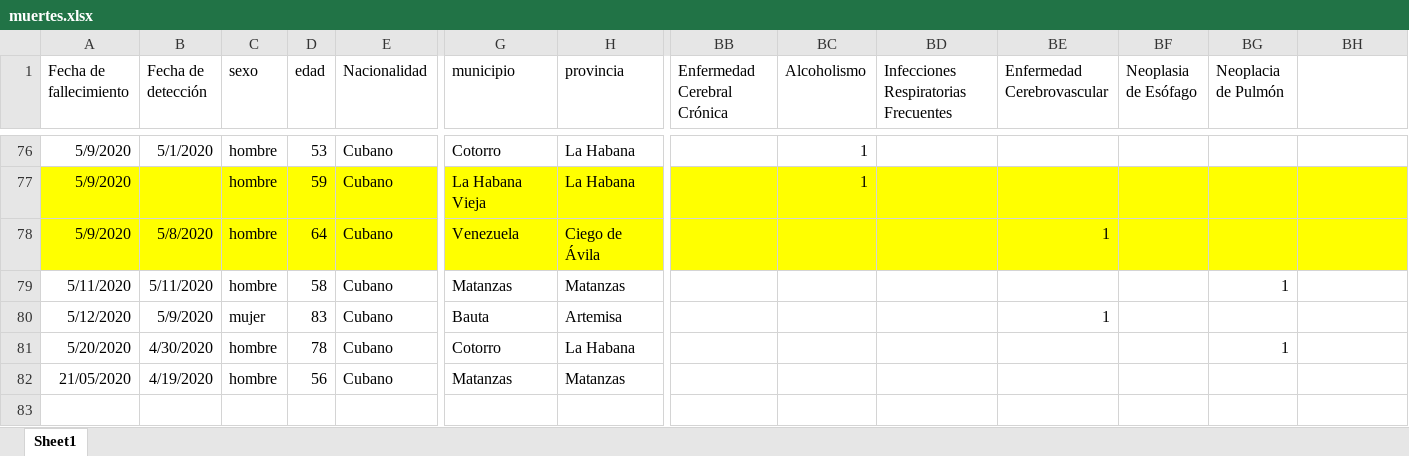
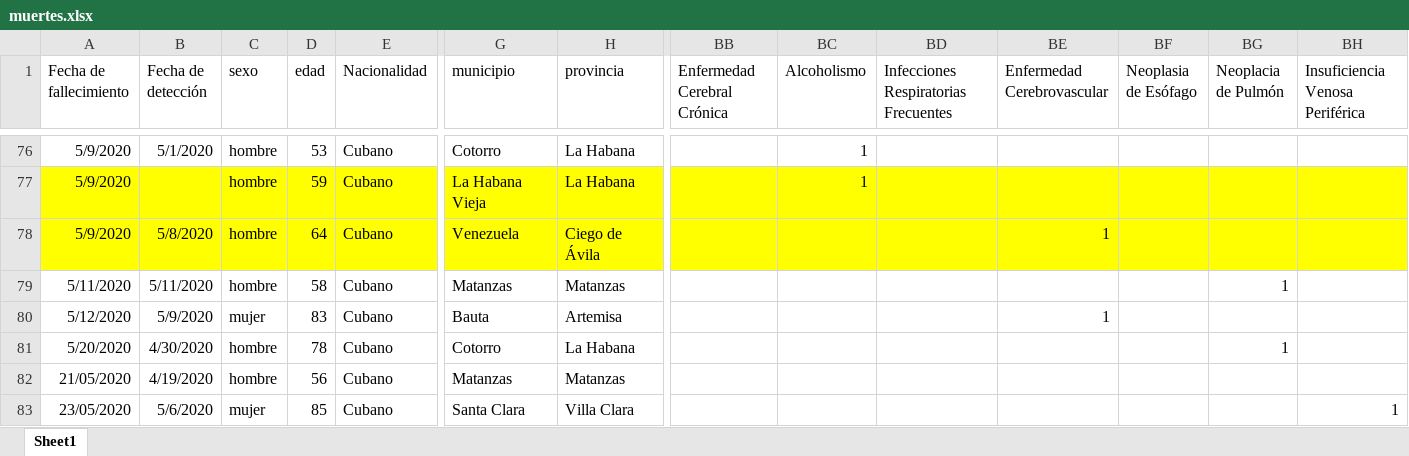
Before and after one commit to fr20587/covid19, an Excel workbook: data/muertes.xlsx, sheet Sheet1, drawn as a sheet; only a part is shown, gaps mark what is left out; values as stored, in another font and other column widths than the file's, no borders; table styles not drawn; rows hold the shown columns only; the diff names each change by its address in the sheet, - before the commit and + after, or states it on an @@ line.

```diff
--- a/data/muertes.xlsx (sheet Sheet1)
+++ b/data/muertes.xlsx (sheet Sheet1)
-BH1: (empty)
+BH1: Insuficiencia Venosa Periférica
+row 83: 23/05/2020 | 5/6/2020 | mujer | 85 | Cubano | Santa Clara | Villa Clara |  |  |  |  |  |  | 1
```
Also changed, not shown: 30 other files.
